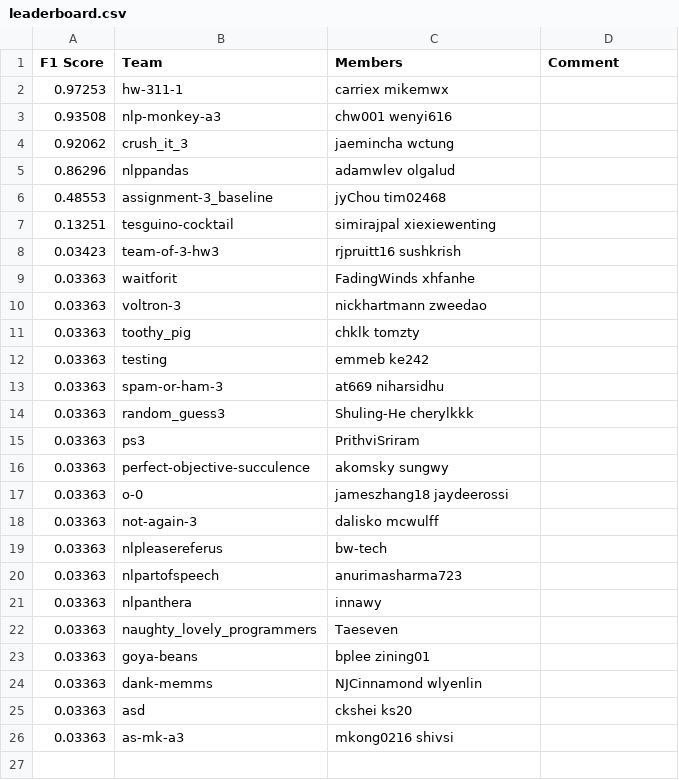
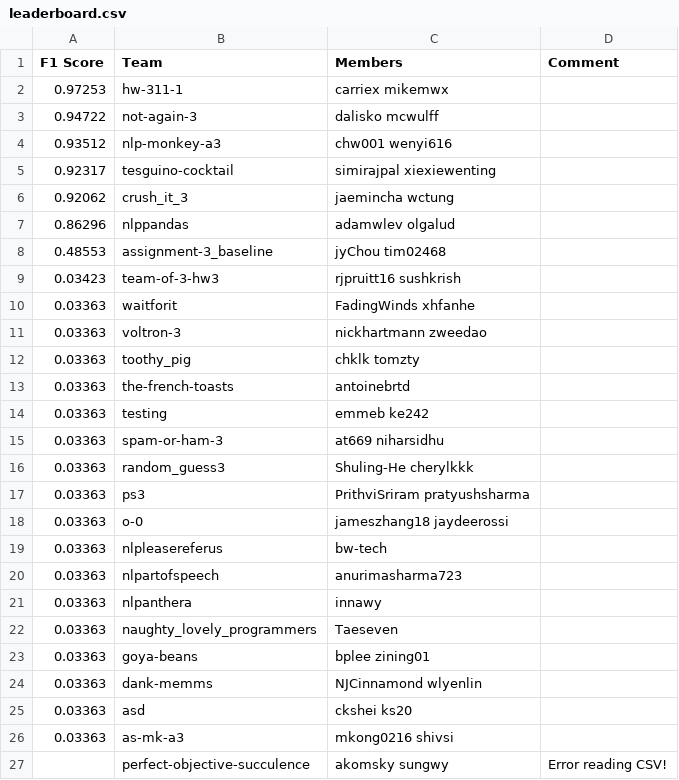
Before and after one commit to ks20/leaderboards, a CSV file: assignment3/leaderboard.csv, drawn as a sheet.

Commit message:
Leaderboard Update

```diff
--- a/assignment3/leaderboard.csv
+++ b/assignment3/leaderboard.csv
@@ -2,3 +2,5 @@ F1 Score,Team,Members,Comment
 0.97253,hw-311-1,carriex mikemwx,
-0.93508,nlp-monkey-a3,chw001 wenyi616,
+0.94722,not-again-3,dalisko mcwulff,
+0.93512,nlp-monkey-a3,chw001 wenyi616,
+0.92317,tesguino-cocktail,simirajpal xiexiewenting,
 0.92062,crush_it_3,jaemincha wctung,
@@ -6,3 +8,2 @@ F1 Score,Team,Members,Comment
 0.48553,assignment-3_baseline,jyChou tim02468,
-0.13251,tesguino-cocktail,simirajpal xiexiewenting,
 0.03423,team-of-3-hw3,rjpruitt16 sushkrish,
@@ -11,2 +12,3 @@ F1 Score,Team,Members,Comment
 0.03363,toothy_pig,chklk tomzty,
+0.03363,the-french-toasts,antoinebrtd,
 0.03363,testing,emmeb ke242,
@@ -14,6 +16,4 @@ F1 Score,Team,Members,Comment
 0.03363,random_guess3,Shuling-He cherylkkk,
-0.03363,ps3,PrithviSriram,
-0.03363,perfect-objective-succulence,akomsky sungwy,
+0.03363,ps3,PrithviSriram pratyushsharma,
 0.03363,o-0,jameszhang18 jaydeerossi,
-0.03363,not-again-3,dalisko mcwulff,
 0.03363,nlpleasereferus,bw-tech,
@@ -26 +26,2 @@ F1 Score,Team,Members,Comment
 0.03363,as-mk-a3,mkong0216 shivsi,
+,perfect-objective-succulence,akomsky sungwy,Error reading CSV!
```
